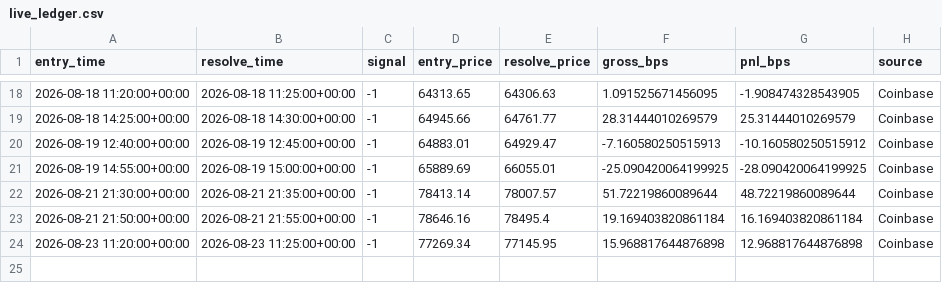
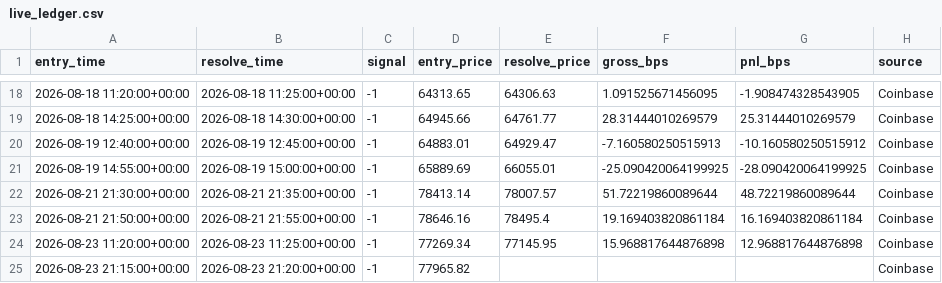
Before and after one commit to MMolinaLL/btc-edge-dashboard, a CSV file: data/live_ledger.csv, drawn as a sheet; only a part is shown, gaps mark what is left out; the diff names each change by its address in the sheet, - before the commit and + after, or states it on an @@ line.

```diff
--- a/data/live_ledger.csv
+++ b/data/live_ledger.csv
+row 25: 2026-08-23 21:15:00+00:00 | 2026-08-23 21:20:00+00:00 | -1 | 77965.82 |  |  |  | Coinbase
```
